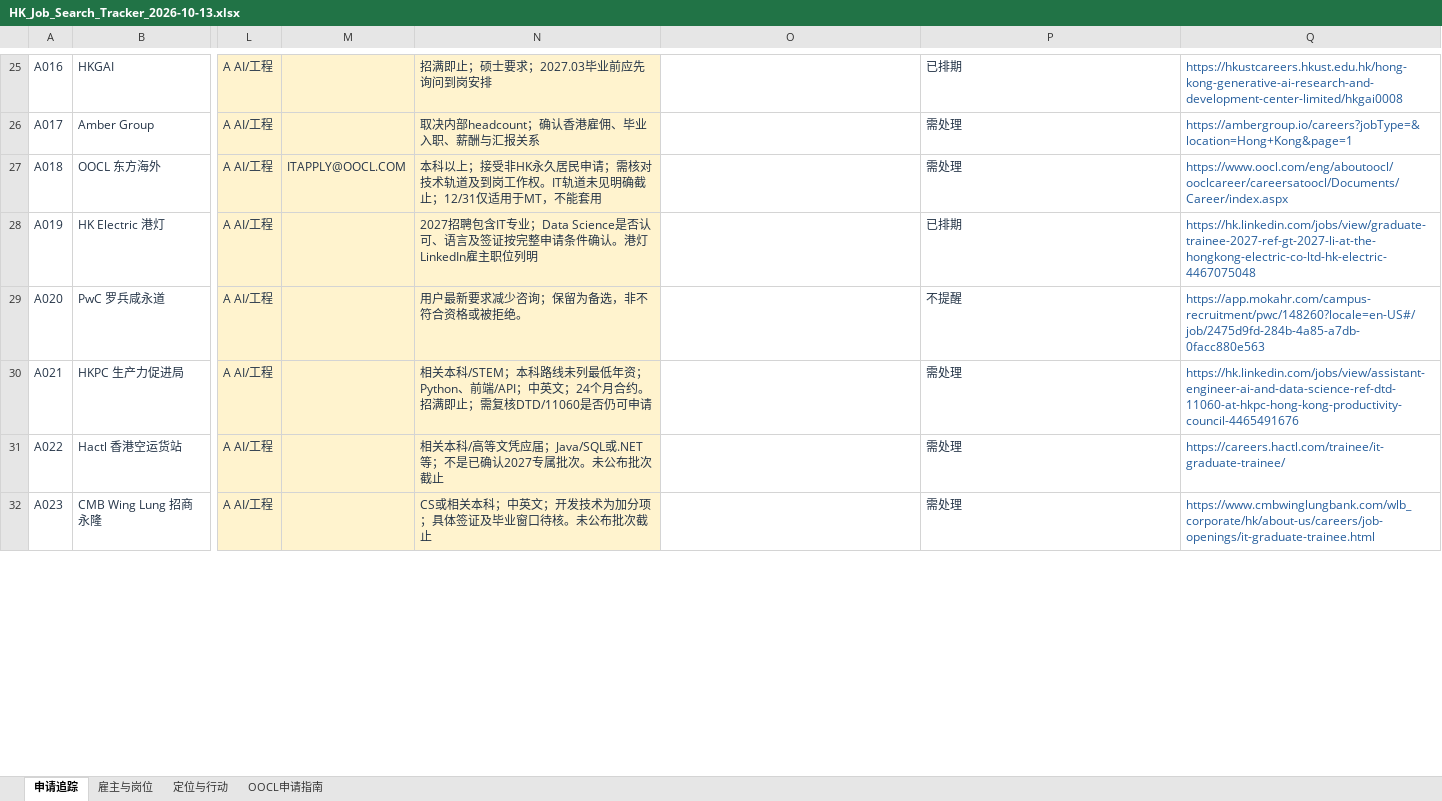
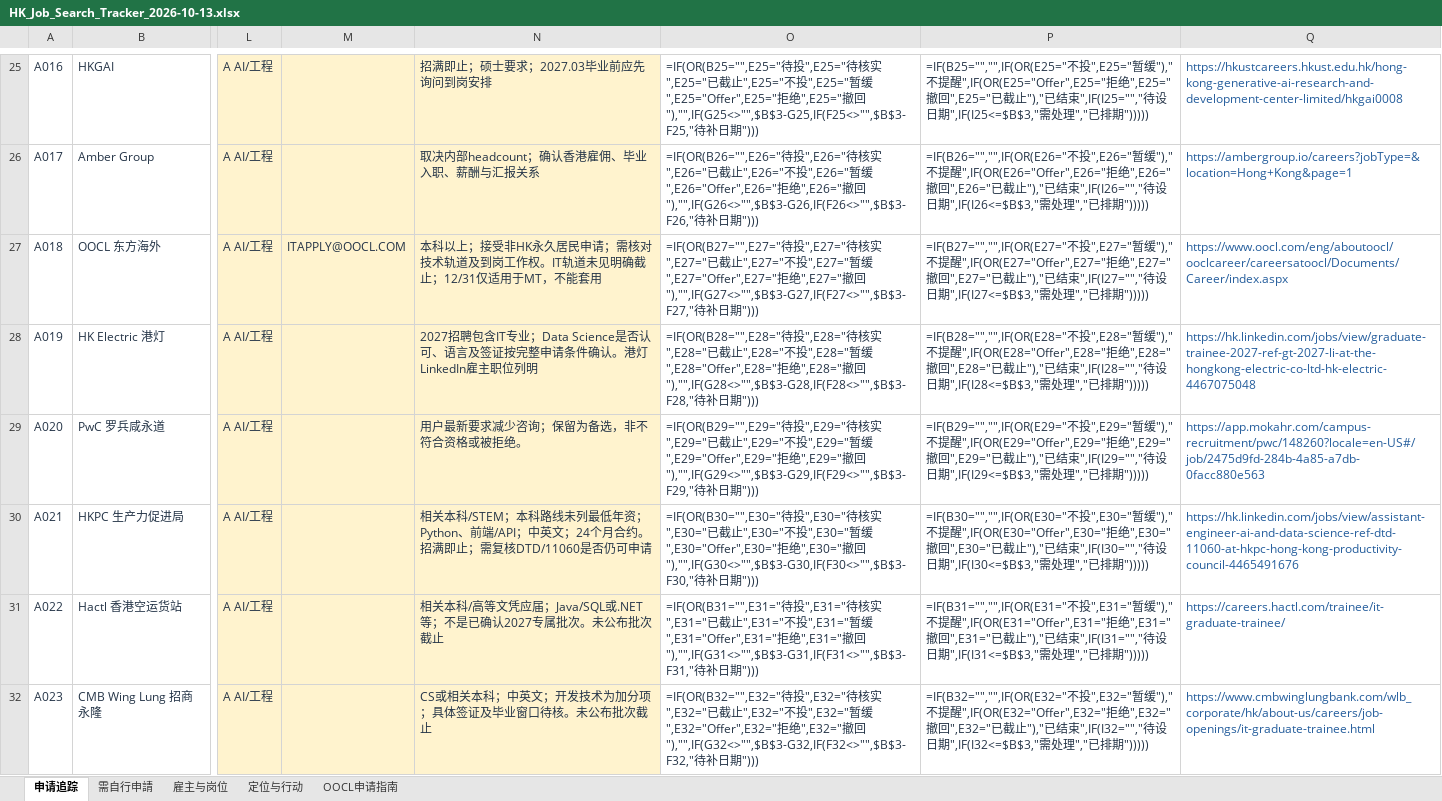
Before and after one commit to eminentgu/eminentgu.github.io, an Excel workbook: documents/HK_Job_Search_Tracker_2026-10-13.xlsx, sheet 申请追踪, drawn as a sheet; only a part is shown, gaps mark what is left out; values as stored, in another font and other column widths than the file's, no borders; formulas without a stored value are shown as written; conditional formats and table styles not drawn; the diff covers the shown part only; the diff names each change by its address in the sheet, - before the commit and + after, or states it on an @@ line.

Commit message:
Tracker: add 需自行申請 list (CTG, Accenture, Deloitte x3, Tesla, OCBC) + CTG draft PDF

```diff
--- a/documents/HK_Job_Search_Tracker_2026-10-13.xlsx (sheet 申请追踪)
+++ b/documents/HK_Job_Search_Tracker_2026-10-13.xlsx (sheet 申请追踪)
+sheet tab: 需自行申請
-O25: (empty)
+O25: =IF(OR(B25="",E25="待投",E25="待核实",E25="已截止",E25="不投",E25="暂缓",E25="Offer",E25="拒绝",E25="撤回"),"",IF(G25<>"",$B$3-G25,IF(F25<>"",$B$3-F25,"待补日期")))
-P25: 已排期
+P25: =IF(B25="","",IF(OR(E25="不投",E25="暂缓"),"不提醒",IF(OR(E25="Offer",E25="拒绝",E25="撤回",E25="已截止"),"已结束",IF(I25="","待设日期",IF(I25<=$B$3,"需处理","已排期")))))
-O26: (empty)
+O26: =IF(OR(B26="",E26="待投",E26="待核实",E26="已截止",E26="不投",E26="暂缓",E26="Offer",E26="拒绝",E26="撤回"),"",IF(G26<>"",$B$3-G26,IF(F26<>"",$B$3-F26,"待补日期")))
-P26: 需处理
+P26: =IF(B26="","",IF(OR(E26="不投",E26="暂缓"),"不提醒",IF(OR(E26="Offer",E26="拒绝",E26="撤回",E26="已截止"),"已结束",IF(I26="","待设日期",IF(I26<=$B$3,"需处理","已排期")))))
-O27: (empty)
+O27: =IF(OR(B27="",E27="待投",E27="待核实",E27="已截止",E27="不投",E27="暂缓",E27="Offer",E27="拒绝",E27="撤回"),"",IF(G27<>"",$B$3-G27,IF(F27<>"",$B$3-F27,"待补日期")))
-P27: 需处理
+P27: =IF(B27="","",IF(OR(E27="不投",E27="暂缓"),"不提醒",IF(OR(E27="Offer",E27="拒绝",E27="撤回",E27="已截止"),"已结束",IF(I27="","待设日期",IF(I27<=$B$3,"需处理","已排期")))))
-O28: (empty)
+O28: =IF(OR(B28="",E28="待投",E28="待核实",E28="已截止",E28="不投",E28="暂缓",E28="Offer",E28="拒绝",E28="撤回"),"",IF(G28<>"",$B$3-G28,IF(F28<>"",$B$3-F28,"待补日期")))
-P28: 已排期
+P28: =IF(B28="","",IF(OR(E28="不投",E28="暂缓"),"不提醒",IF(OR(E28="Offer",E28="拒绝",E28="撤回",E28="已截止"),"已结束",IF(I28="","待设日期",IF(I28<=$B$3,"需处理","已排期")))))
-O29: (empty)
+O29: =IF(OR(B29="",E29="待投",E29="待核实",E29="已截止",E29="不投",E29="暂缓",E29="Offer",E29="拒绝",E29="撤回"),"",IF(G29<>"",$B$3-G29,IF(F29<>"",$B$3-F29,"待补日期")))
-P29: 不提醒
+P29: =IF(B29="","",IF(OR(E29="不投",E29="暂缓"),"不提醒",IF(OR(E29="Offer",E29="拒绝",E29="撤回",E29="已截止"),"已结束",IF(I29="","待设日期",IF(I29<=$B$3,"需处理","已排期")))))
-O30: (empty)
+O30: =IF(OR(B30="",E30="待投",E30="待核实",E30="已截止",E30="不投",E30="暂缓",E30="Offer",E30="拒绝",E30="撤回"),"",IF(G30<>"",$B$3-G30,IF(F30<>"",$B$3-F30,"待补日期")))
-P30: 需处理
+P30: =IF(B30="","",IF(OR(E30="不投",E30="暂缓"),"不提醒",IF(OR(E30="Offer",E30="拒绝",E30="撤回",E30="已截止"),"已结束",IF(I30="","待设日期",IF(I30<=$B$3,"需处理","已排期")))))
-O31: (empty)
+O31: =IF(OR(B31="",E31="待投",E31="待核实",E31="已截止",E31="不投",E31="暂缓",E31="Offer",E31="拒绝",E31="撤回"),"",IF(G31<>"",$B$3-G31,IF(F31<>"",$B$3-F31,"待补日期")))
-P31: 需处理
+P31: =IF(B31="","",IF(OR(E31="不投",E31="暂缓"),"不提醒",IF(OR(E31="Offer",E31="拒绝",E31="撤回",E31="已截止"),"已结束",IF(I31="","待设日期",IF(I31<=$B$3,"需处理","已排期")))))
-O32: (empty)
+O32: =IF(OR(B32="",E32="待投",E32="待核实",E32="已截止",E32="不投",E32="暂缓",E32="Offer",E32="拒绝",E32="撤回"),"",IF(G32<>"",$B$3-G32,IF(F32<>"",$B$3-F32,"待补日期")))
-P32: 需处理
+P32: =IF(B32="","",IF(OR(E32="不投",E32="暂缓"),"不提醒",IF(OR(E32="Offer",E32="拒绝",E32="撤回",E32="已截止"),"已结束",IF(I32="","待设日期",IF(I32<=$B$3,"需处理","已排期")))))
```
Also changed, not shown: 30 added rows, 1 removed row and 46 edited cells elsewhere in this sheet, sheet 雇主与岗位, sheet OOCL申请指南, 2 other files.
